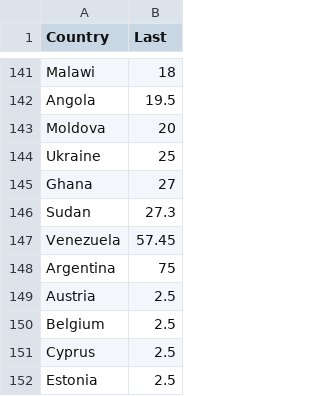
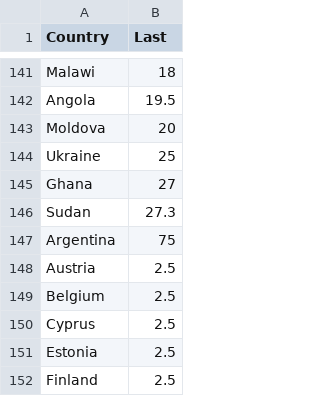
Before and after one commit to Harryjasona/Harryjasona.github.io, a CSV file: Project/intrest_rate_bu_country.csv, drawn as a sheet; only a part is shown, gaps mark what is left out; the shorter side is filled out with more unchanged rows.

Commit message:
Update intrest_rate_bu_country.csv

```diff
--- a/Project/intrest_rate_bu_country.csv
+++ b/Project/intrest_rate_bu_country.csv
@@ -146,3 +146,2 @@ Ghana,27
 Sudan,27.3
-Venezuela,57.45
 Argentina,75
```
